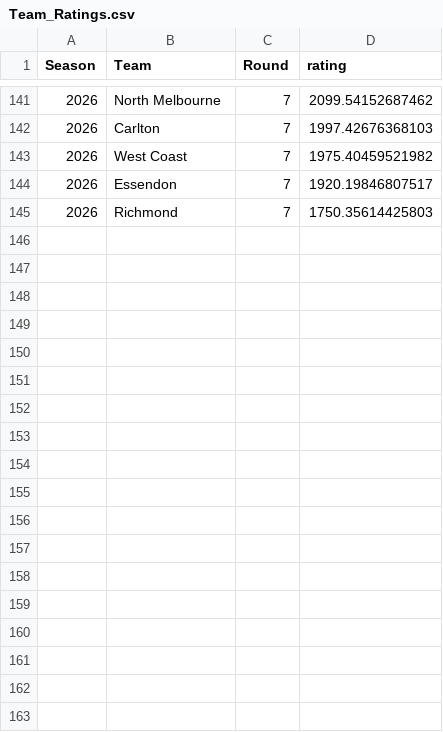
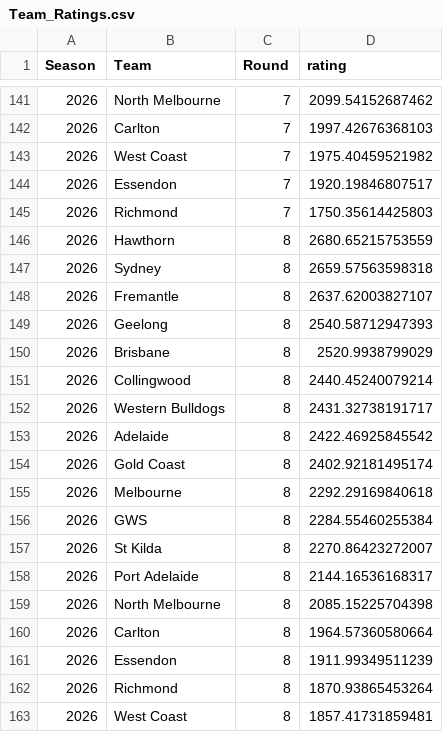
Before and after one commit to mitch-mooney/AFL_Predictions, a CSV file: csv_files/Team_Ratings.csv, drawn as a sheet; only a part is shown, gaps mark what is left out; the diff names each change by its address in the sheet, - before the commit and + after, or states it on an @@ line.

Commit message:
2026 Round 9

```diff
--- a/csv_files/Team_Ratings.csv
+++ b/csv_files/Team_Ratings.csv
+row 146: 2026 | Hawthorn | 8 | 2680.65215753559
+row 147: 2026 | Sydney | 8 | 2659.57563598318
+row 148: 2026 | Fremantle | 8 | 2637.62003827107
+row 149: 2026 | Geelong | 8 | 2540.58712947393
+row 150: 2026 | Brisbane | 8 | 2520.9938799029
+row 151: 2026 | Collingwood | 8 | 2440.45240079214
+row 152: 2026 | Western Bulldogs | 8 | 2431.32738191717
+row 153: 2026 | Adelaide | 8 | 2422.46925845542
+row 154: 2026 | Gold Coast | 8 | 2402.92181495174
+row 155: 2026 | Melbourne | 8 | 2292.29169840618
+row 156: 2026 | GWS | 8 | 2284.55460255384
+row 157: 2026 | St Kilda | 8 | 2270.86423272007
+row 158: 2026 | Port Adelaide | 8 | 2144.16536168317
+row 159: 2026 | North Melbourne | 8 | 2085.15225704398
+row 160: 2026 | Carlton | 8 | 1964.57360580664
+row 161: 2026 | Essendon | 8 | 1911.99349511239
+row 162: 2026 | Richmond | 8 | 1870.93865453264
+row 163: 2026 | West Coast | 8 | 1857.41731859481
```
Also changed, not shown: csv_files/round_predictions.csv.
